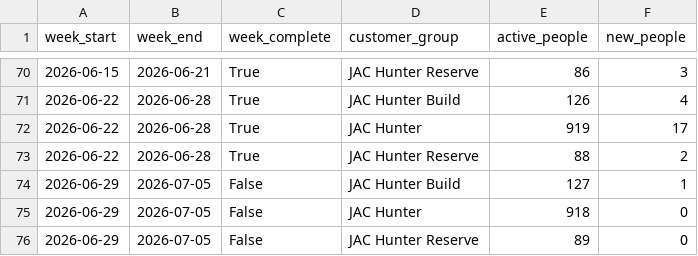
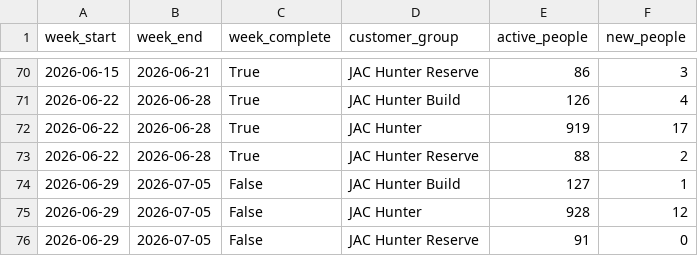
Before and after one commit to SerenaLTS/Dashboard_hunter_email, a CSV file: processed/digital_dealer_weekly_snapshot.csv, drawn as a sheet; only a part is shown, gaps mark what is left out.

```diff
--- a/processed/digital_dealer_weekly_snapshot.csv
+++ b/processed/digital_dealer_weekly_snapshot.csv
@@ -74,3 +74,3 @@ week_start,week_end,week_complete,customer_group,active_people,new_people
 2026-06-29,2026-07-05,False,JAC Hunter Build,127,1
-2026-06-29,2026-07-05,False,JAC Hunter,918,0
-2026-06-29,2026-07-05,False,JAC Hunter Reserve,89,0
+2026-06-29,2026-07-05,False,JAC Hunter,928,12
+2026-06-29,2026-07-05,False,JAC Hunter Reserve,91,0
```
Also changed, not shown: processed/digital_dealer_transitions.csv, processed/digital_dealer_weekly_transitions.csv, 4 other files.
